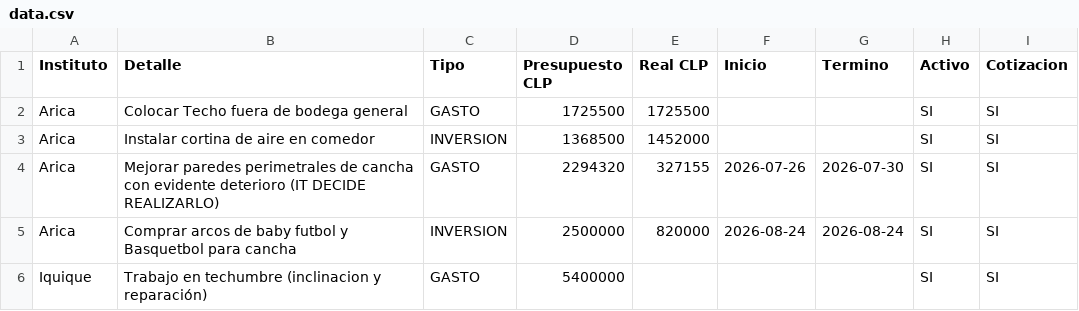
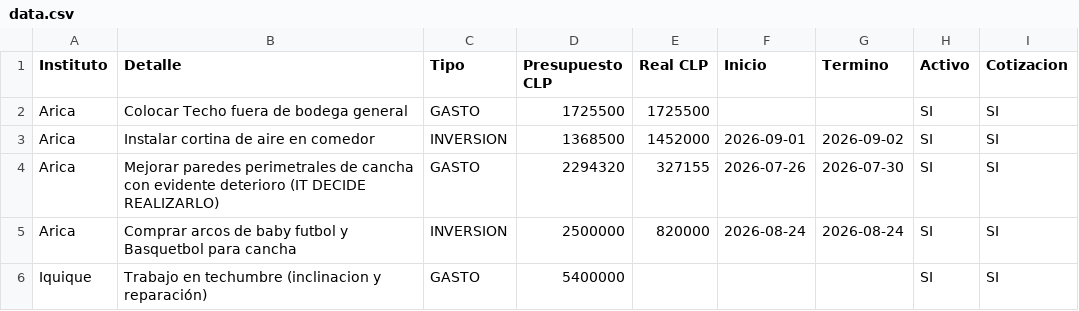
Before and after one commit to gberetta0316/planinfraestructurateleton, a CSV file: data.csv, drawn as a sheet; only a part is shown.

Commit message:
Actualizar data.csv desde el editor — 01-09-2026, 11:17:39 a. m.

```diff
--- a/data.csv
+++ b/data.csv
@@ -2,3 +2,3 @@
 Arica;Colocar Techo fuera de bodega general;GASTO;1725500;1725500;;;SI;SI
-Arica;Instalar cortina de aire en comedor;INVERSION;1368500;1452000;;;SI;SI
+Arica;Instalar cortina de aire en comedor;INVERSION;1368500;1452000;2026-09-01;2026-09-02;SI;SI
 Arica;Mejorar paredes perimetrales de cancha con evidente deterioro (IT DECIDE REALIZARLO);GASTO;2294320;327155;2026-07-26;2026-07-30;SI;SI
```
